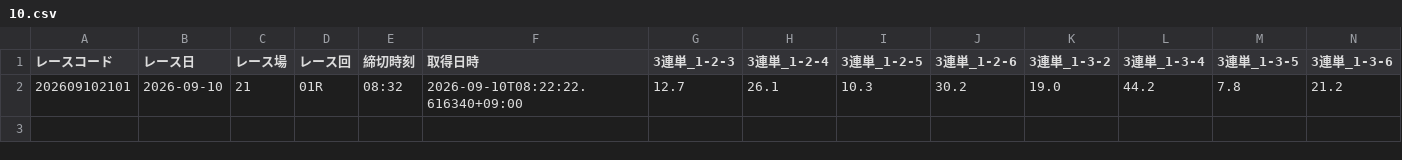
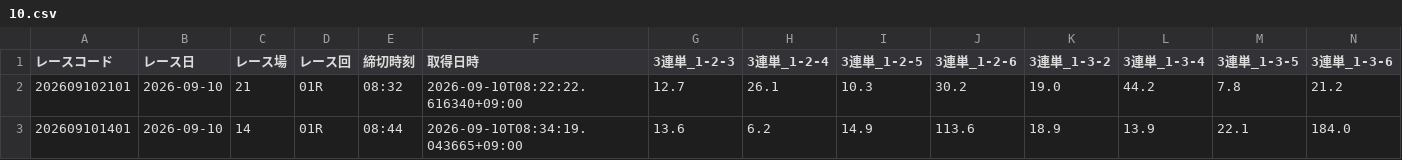
Before and after one commit to seeeek-debug/boatracecsv.github.io, a CSV file: data/previews/od3/2026/09/10.csv, drawn as a sheet; only a part is shown; rows hold the shown columns only; the diff names each change by its address in the sheet, - before the commit and + after, or states it on an @@ line.

```diff
--- a/data/previews/od3/2026/09/10.csv
+++ b/data/previews/od3/2026/09/10.csv
+row 3: 202609101401 | 2026-09-10 | 14 | 01R | 08:44 | 2026-09-10T08:34:19.043665+09:00 | 13.6 | 6.2 | 14.9 | 113.6 | 18.9 | 13.9 | 22.1 | 184.0
```
Also changed, not shown: data/estimate/kimarite/2026/09/10.csv, data/estimate/v10_kimarite/2026/09/10.csv, 9 other files.
